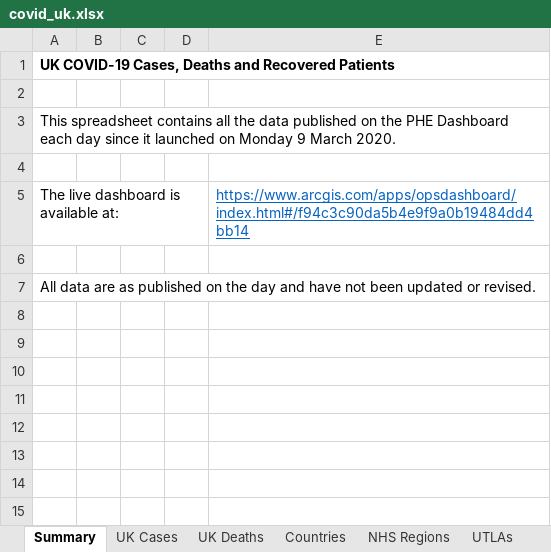
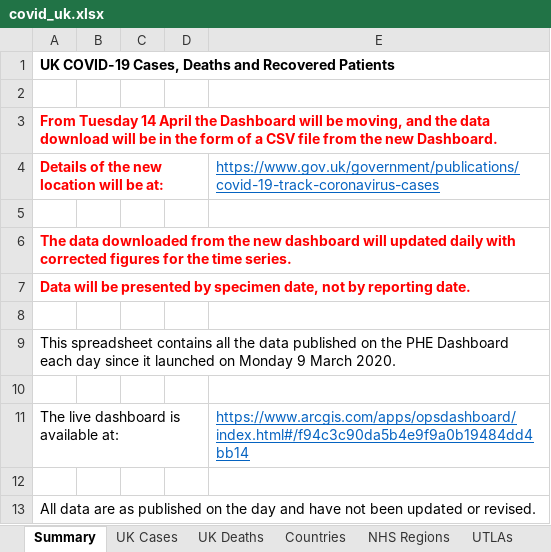
Before and after one commit to artcompiler/coronaviris, an Excel workbook: data/covid_uk.xlsx, sheet Summary, drawn as a sheet; values as stored, in another font and other column widths than the file's, no borders; the diff names each change by its address in the sheet, - before the commit and + after, or states it on an @@ line.

```diff
--- a/data/covid_uk.xlsx (sheet Summary)
+++ b/data/covid_uk.xlsx (sheet Summary)
+row 3: From Tuesday 14 April the Dashboard will be moving, and the data download will be in the form of a CSV file from the new Dashboard.
+row 4: Details of the new location will be at: |  |  |  | https://www.gov.uk/government/publications/covid-19-track-coronavirus-cases
+row 5: (empty)
+row 6: The data downloaded from the new dashboard will updated daily with corrected figures for the time series.
+row 7: Data will be presented by specimen date, not by reporting date.
+row 8: (empty)
```
Also changed, not shown: sheet UTLAs, sheet Countries, sheet NHS Regions, sheet UK Deaths, sheet UK Cases, formulas that keep their value, 8 other files.
